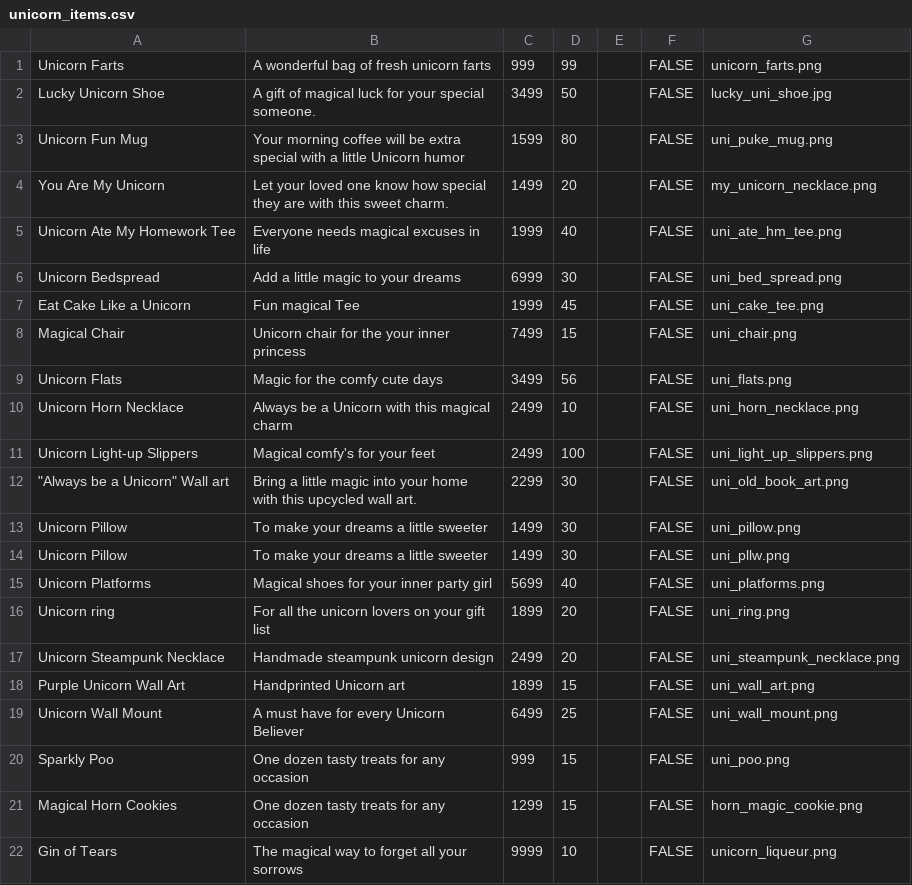
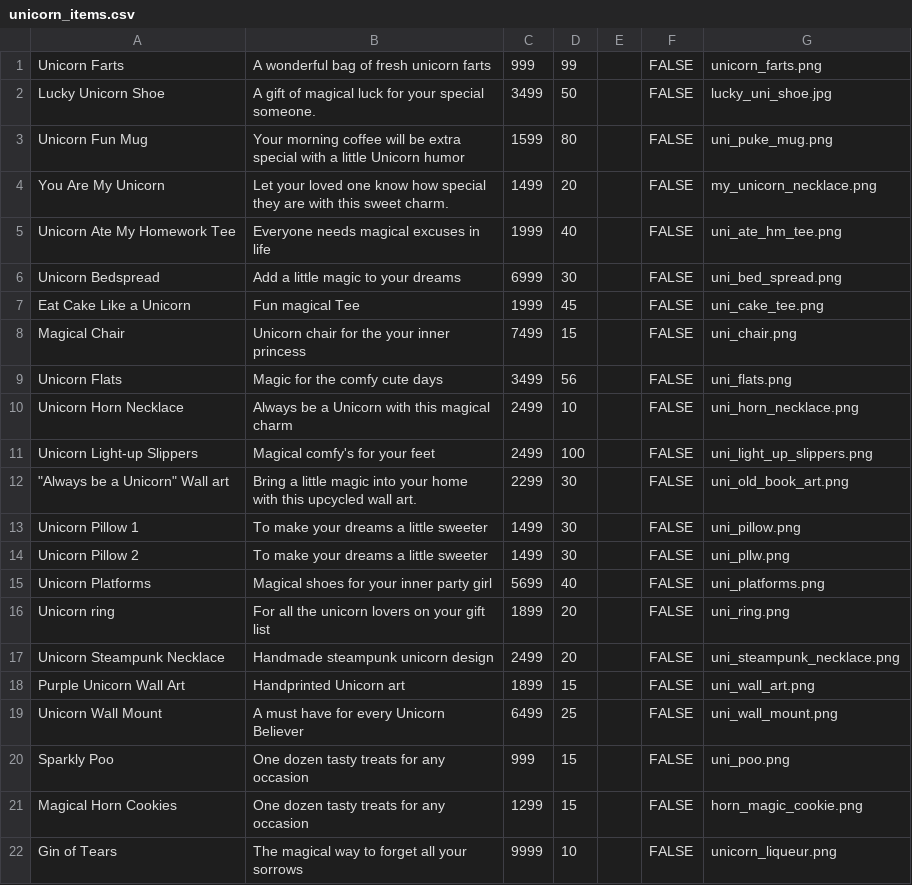
Before and after one commit to jchung722/betsy, a CSV file: seed_csvs/unicorn_items.csv, drawn as a sheet.

```diff
--- a/seed_csvs/unicorn_items.csv
+++ b/seed_csvs/unicorn_items.csv
@@ -12,4 +12,4 @@ Unicorn Light-up Slippers,Magical comfy's for your feet,2499,100,,FALSE,uni_ligh
 """Always be a Unicorn"" Wall art",Bring a little magic into your home with this upcycled wall art. ,2299,30,,FALSE,uni_old_book_art.png
-Unicorn Pillow,To make your dreams a little sweeter,1499,30,,FALSE,uni_pillow.png
-Unicorn Pillow,To make your dreams a little sweeter,1499,30,,FALSE,uni_pllw.png
+Unicorn Pillow 1,To make your dreams a little sweeter,1499,30,,FALSE,uni_pillow.png
+Unicorn Pillow 2,To make your dreams a little sweeter,1499,30,,FALSE,uni_pllw.png
 Unicorn Platforms,Magical shoes for your inner party girl,5699,40,,FALSE,uni_platforms.png
```
Also changed, not shown: 2 other files.
